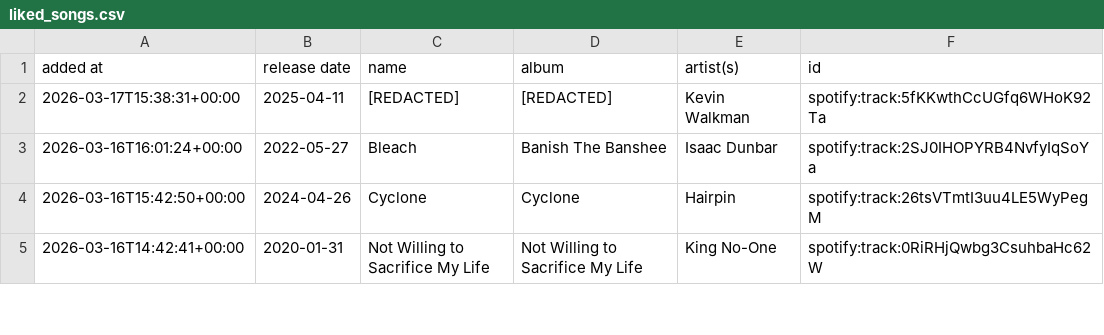
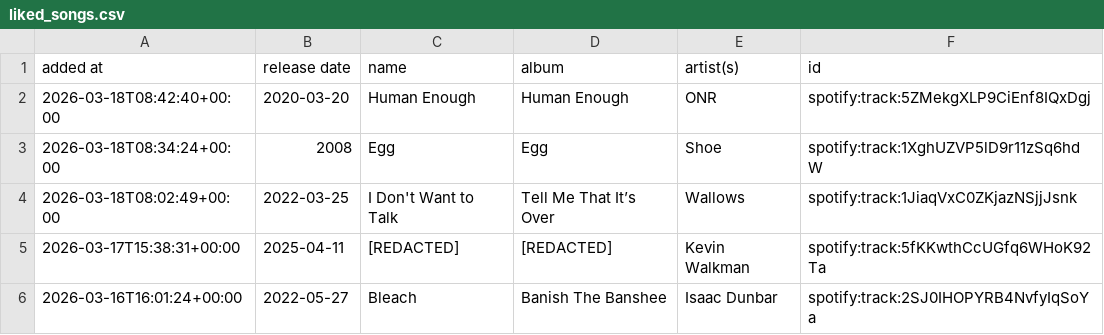
Before and after one commit to DusterTheFirst/playlist, a CSV file: liked_songs.csv, drawn as a sheet; only a part is shown; the shorter side is filled out with more unchanged rows; the diff names each change by its address in the sheet, - before the commit and + after, or states it on an @@ line.

```diff
--- a/liked_songs.csv
+++ b/liked_songs.csv
+row 2: 2026-03-18T08:42:40+00:00 | 2020-03-20 | Human Enough | Human Enough | ONR | spotify:track:5ZMekgXLP9CiEnf8IQxDgj
+row 3: 2026-03-18T08:34:24+00:00 | 2008 | Egg | Egg | Shoe | spotify:track:1XghUZVP5lD9r11zSq6hdW
+row 4: 2026-03-18T08:02:49+00:00 | 2022-03-25 | I Don't Want to Talk | Tell Me That It’s Over | Wallows | spotify:track:1JiaqVxC0ZKjazNSjjJsnk
```
